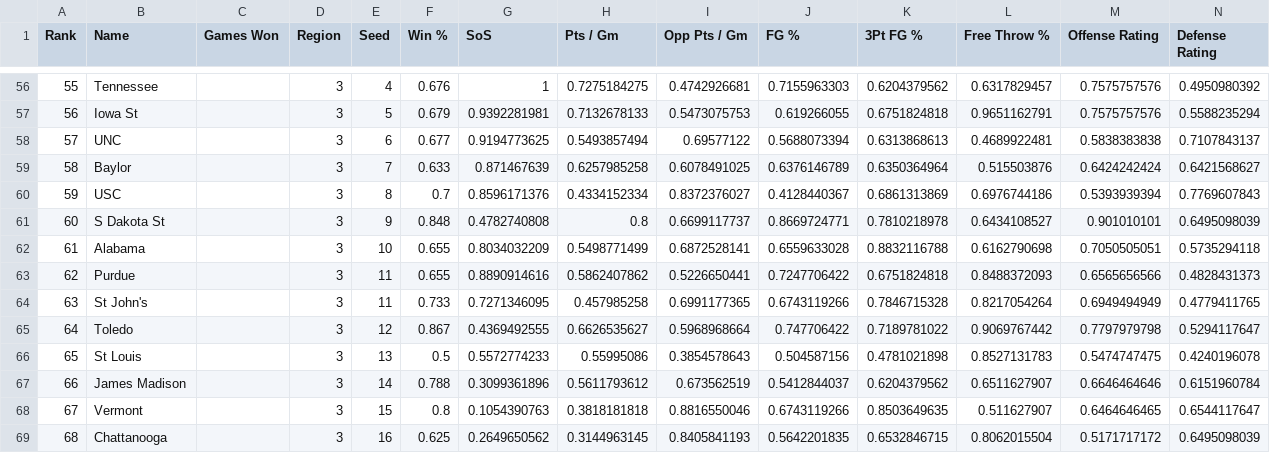
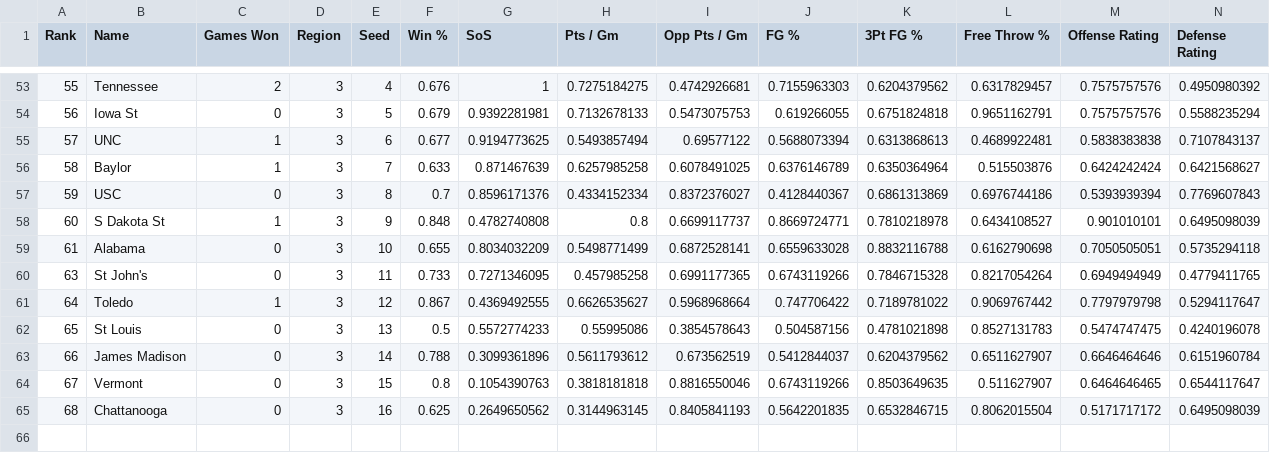
Before and after one commit to rifelpet/weighted-bracket-picker, a CSV file: data/cbbw/2023.csv, drawn as a sheet; only a part is shown, gaps mark what is left out; removed rows and columns are numbered as before the commit, all else as after; rows hold the shown columns only; the diff covers the shown part only; the diff names each change by its address in the sheet, - before the commit and + after, or states it on an @@ line.

```diff
--- a/data/cbbw/2023.csv
+++ b/data/cbbw/2023.csv
-C53 (Games Won): (empty)
+C53 (Games Won): 2
-C54 (Games Won): (empty)
+C54 (Games Won): 0
-C55:C56 (Games Won): (empty)
+C55:C56 (Games Won): 1
-C57 (Games Won): (empty)
+C57 (Games Won): 0
-C58 (Games Won): (empty)
+C58 (Games Won): 1
-C59 (Games Won): (empty)
+C59 (Games Won): 0
-row 63: 62 | Purdue |  | 3 | 11 | 0.655 | 0.8890914616 | 0.5862407862 | 0.5226650441 | 0.7247706422 | 0.6751824818 | 0.8488372093 | 0.6565656566 | 0.4828431373
-C60 (Games Won): (empty)
+C60 (Games Won): 0
-C61 (Games Won): (empty)
+C61 (Games Won): 1
-C62:C65 (Games Won): (empty)
+C62:C65 (Games Won): 0
```
Also changed, not shown: 3 removed rows and 51 edited cells elsewhere in this file, data/cbbm/2023.csv.
